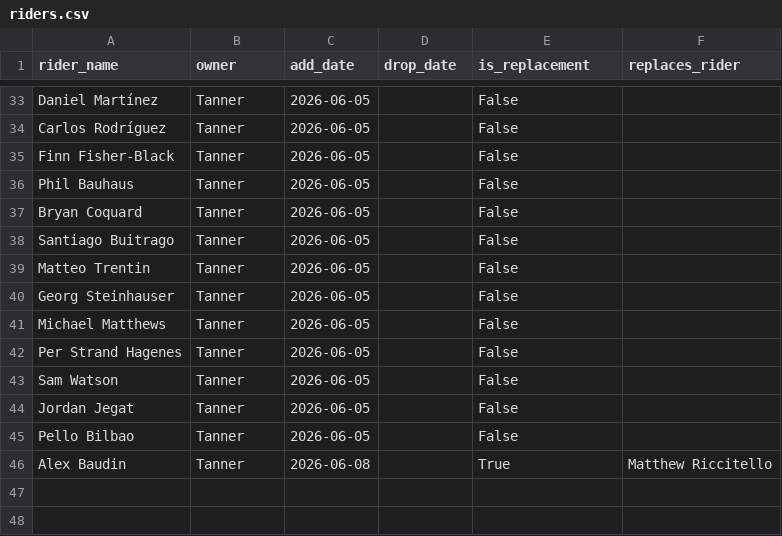
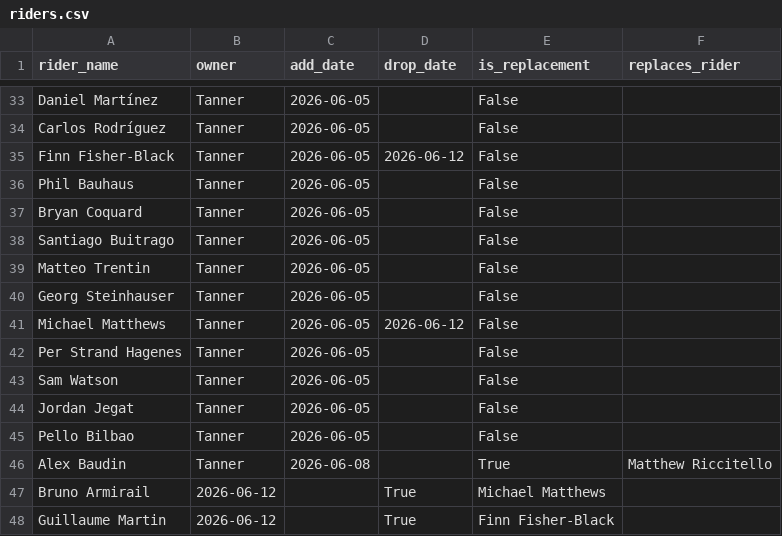
Before and after one commit to danpsh/2026-Tour-Auvergne-Rhone-Alpes, a CSV file: riders.csv, drawn as a sheet; only a part is shown, gaps mark what is left out.

Commit message:
Update riders.csv

```diff
--- a/riders.csv
+++ b/riders.csv
@@ -34,3 +34,3 @@ Daniel Martínez,Tanner,2026-06-05,,False,
 Carlos Rodríguez,Tanner,2026-06-05,,False,
-Finn Fisher-Black,Tanner,2026-06-05,,False,
+Finn Fisher-Black,Tanner,2026-06-05,2026-06-12,False,
 Phil Bauhaus,Tanner,2026-06-05,,False,
@@ -40,3 +40,3 @@ Matteo Trentin,Tanner,2026-06-05,,False,
 Georg Steinhauser,Tanner,2026-06-05,,False,
-Michael Matthews,Tanner,2026-06-05,,False,
+Michael Matthews,Tanner,2026-06-05,2026-06-12,False,
 Per Strand Hagenes,Tanner,2026-06-05,,False,
@@ -46 +46,3 @@ Pello Bilbao,Tanner,2026-06-05,,False,
 Alex Baudin,Tanner,2026-06-08,,True,Matthew Riccitello
+Bruno Armirail,2026-06-12,,True,Michael Matthews
+Guillaume Martin,2026-06-12,,True,Finn Fisher-Black
```
